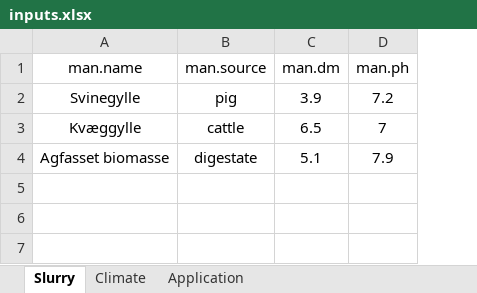
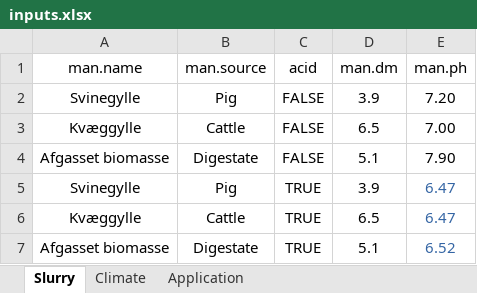
Before and after one commit to AU-BCE-EE/AU-MHB, an Excel workbook: 2021-0294106_digestate_acidification/inputs/inputs.xlsx, sheet Slurry, drawn as a sheet; values as stored, in another font and other column widths than the file's, no borders; addresses are those after the commit; the diff names each change by its address in the sheet, - before the commit and + after, or states it on an @@ line.

```diff
--- a/2021-0294106_digestate_acidification/inputs/inputs.xlsx (sheet Slurry)
+++ b/2021-0294106_digestate_acidification/inputs/inputs.xlsx (sheet Slurry)
+column C (acid), rows 2-4: all FALSE
-B2 (man.source): pig
+B2 (man.source): Pig
-E2 (man.ph): 7.2
+E2 (man.ph): 7.20
-B3 (man.source): cattle
+B3 (man.source): Cattle
-E3 (man.ph): 7
+E3 (man.ph): 7.00
-A4 (man.name): Agfasset biomasse
+A4 (man.name): Afgasset biomasse
-B4 (man.source): digestate
+B4 (man.source): Digestate
-E4 (man.ph): 7.9
+E4 (man.ph): 7.90
+row 5: Svinegylle | Pig | TRUE | 3.9 | 6.47
+row 6: Kvæggylle | Cattle | TRUE | 6.5 | 6.47
+row 7: Afgasset biomasse | Digestate | TRUE | 5.1 | 6.52
```
Also changed, not shown: sheet Application, 19 other files.
